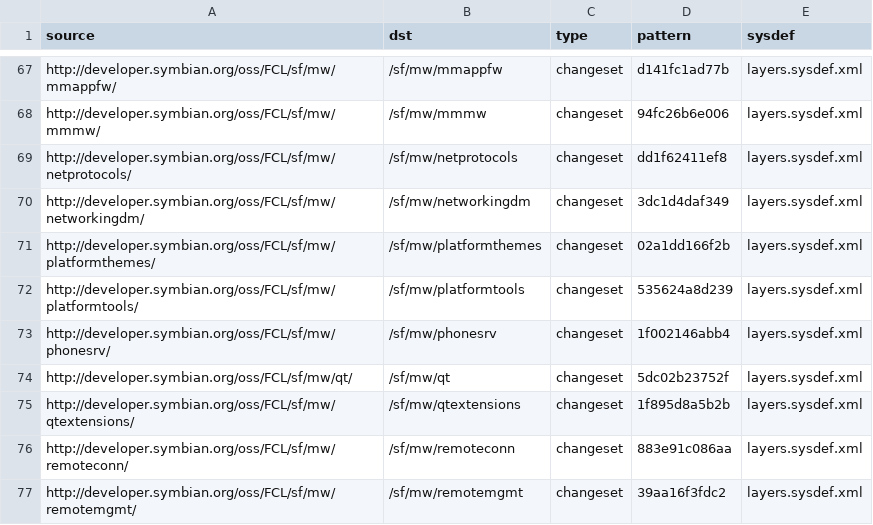
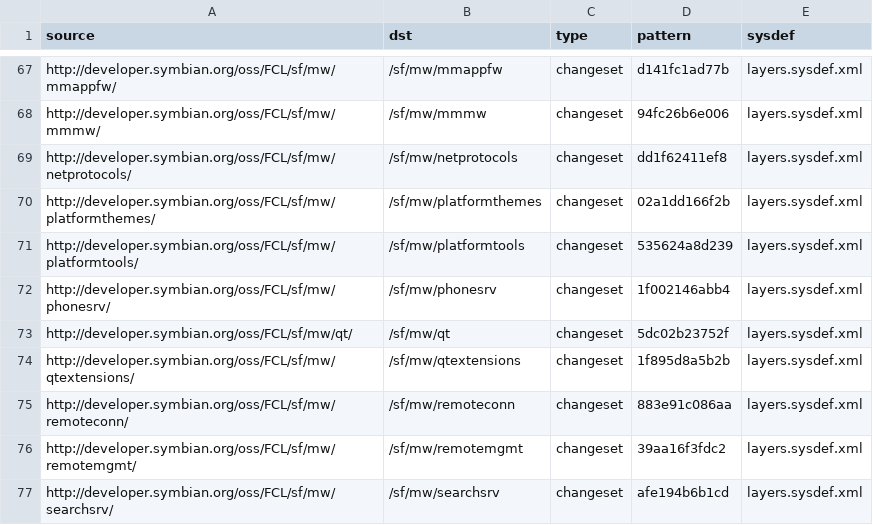
Before and after one commit to SymbianSource/oss.FCL.sftools.fbf.projects.platforms, a CSV file: symbian4/single/sources_good.csv, drawn as a sheet; only a part is shown, gaps mark what is left out; the shorter side is filled out with more unchanged rows; the diff names each change by its address in the sheet, - before the commit and + after, or states it on an @@ line.

Commit message:
Remove references to retired mw/networkingdm package.

```diff
--- a/symbian4/single/sources_good.csv
+++ b/symbian4/single/sources_good.csv
-row 70: http://developer.symbian.org/oss/FCL/sf/mw/networkingdm/ | /sf/mw/networkingdm | changeset | 3dc1d4daf349 | layers.sysdef.xml
```
Also changed, not shown: symbian3/single/sources_compiler_compatibility.csv, symbian3/single/sources_good.csv, 2 other files.
